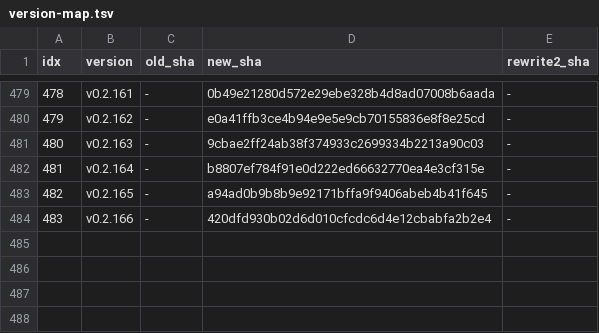
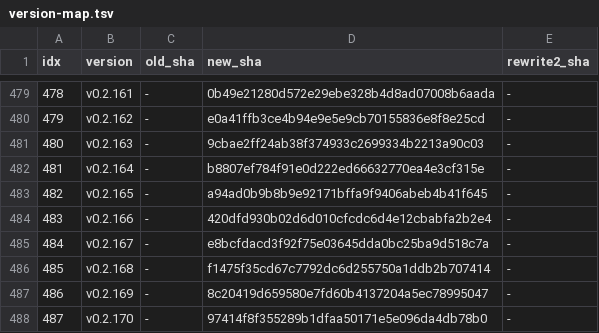
Before and after one commit to iltranqui/lightnet, a TSV file: tasks/rust/version-map.tsv, drawn as a sheet; only a part is shown, gaps mark what is left out.

```diff
--- a/tasks/rust/version-map.tsv
+++ b/tasks/rust/version-map.tsv
@@ -484 +484,5 @@ idx	version	old_sha	new_sha	rewrite2_sha
 483	v0.2.166	-	420dfd930b02d6d010cfcdc6d4e12cbabfa2b2e4	-
+484	v0.2.167	-	e8bcfdacd3f92f75e03645dda0bc25ba9d518c7a	-
+485	v0.2.168	-	f1475f35cd67c7792dc6d255750a1ddb2b707414	-
+486	v0.2.169	-	8c20419d659580e7fd60b4137204a5ec78995047	-
+487	v0.2.170	-	97414f8f355289b1dfaa50171e5e096da4db78b0	-
```
Also changed, not shown: 7 other files.
